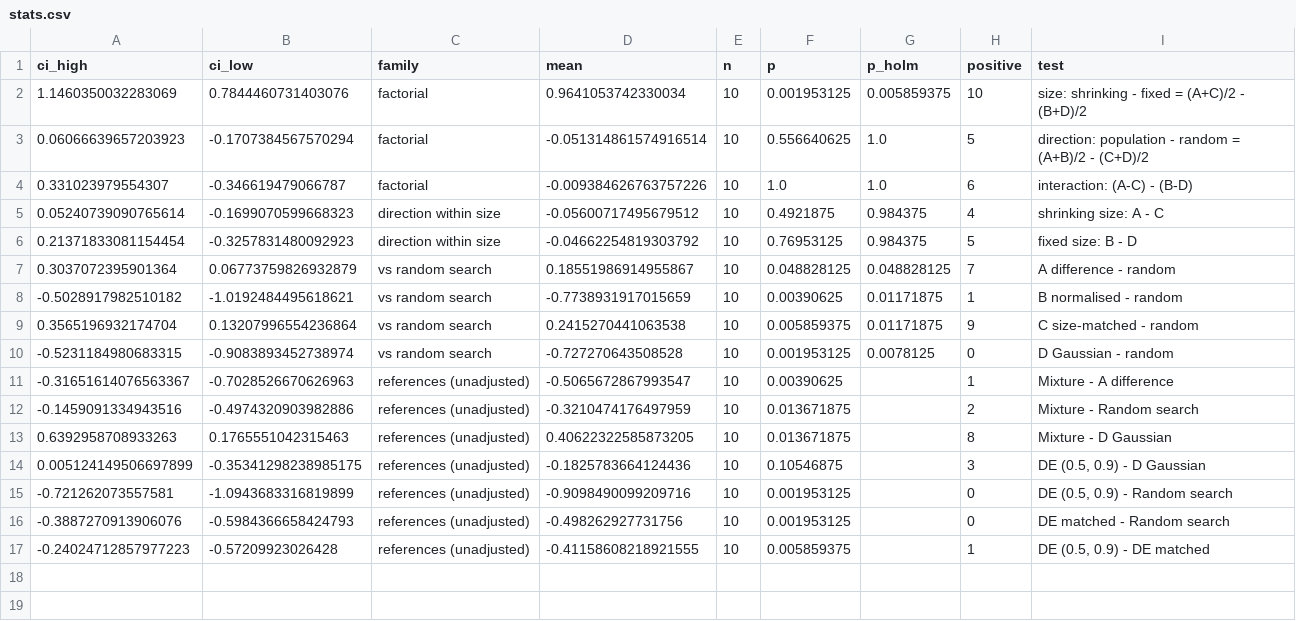
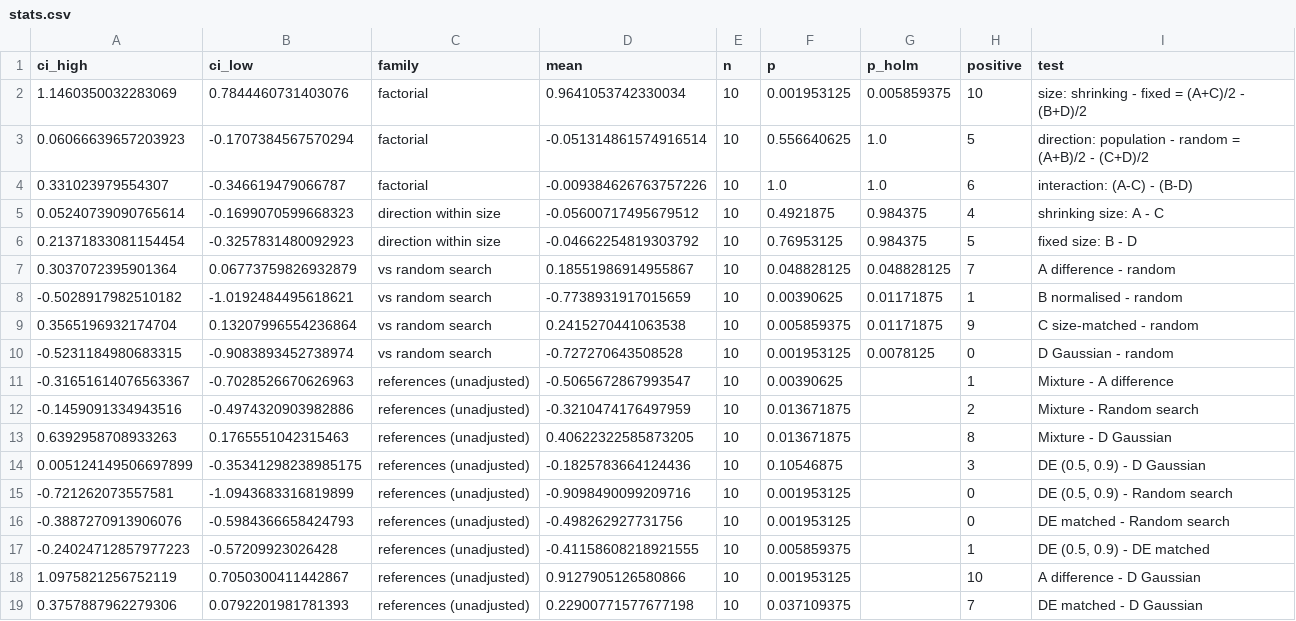
Before and after one commit to yonakapla/EvolutionaryComputing2026, a CSV file: assignments/assignment_2/mutation_ab/analysis_results/final_spider/stats.csv, drawn as a sheet.

Commit message:
fix(assignment-2): every number in the report now comes from an analysis output
stats.csv gains two reference pairs the report quotes: A - D (the 0.91 m gap,
and the population-48 test) and DE matched - D. They are appended last, so all
existing rows keep their values. The README gives the real size of the raw
runs, the current test count, and notes that the direction-within-size Holm
family was added after the protocol commit.

```diff
--- a/assignments/assignment_2/mutation_ab/analysis_results/final_spider/stats.csv
+++ b/assignments/assignment_2/mutation_ab/analysis_results/final_spider/stats.csv
@@ -17 +17,3 @@ ci_high,ci_low,family,mean,n,p,p_holm,positive,test
 -0.24024712857977223,-0.57209923026428,references (unadjusted),-0.41158608218921555,10,0.005859375,,1,"DE (0.5, 0.9) - DE matched"
+1.0975821256752119,0.7050300411442867,references (unadjusted),0.9127905126580866,10,0.001953125,,10,A difference - D Gaussian
+0.3757887962279306,0.0792201981781393,references (unadjusted),0.22900771577677198,10,0.037109375,,7,DE matched - D Gaussian
```
Also changed, not shown: assignments/assignment_2/mutation_ab/analysis_results/supp_sigma_0.05/stats.csv, assignments/assignment_2/mutation_ab/analysis_results/supp_sigma_0.3/stats.csv, 6 other files.
